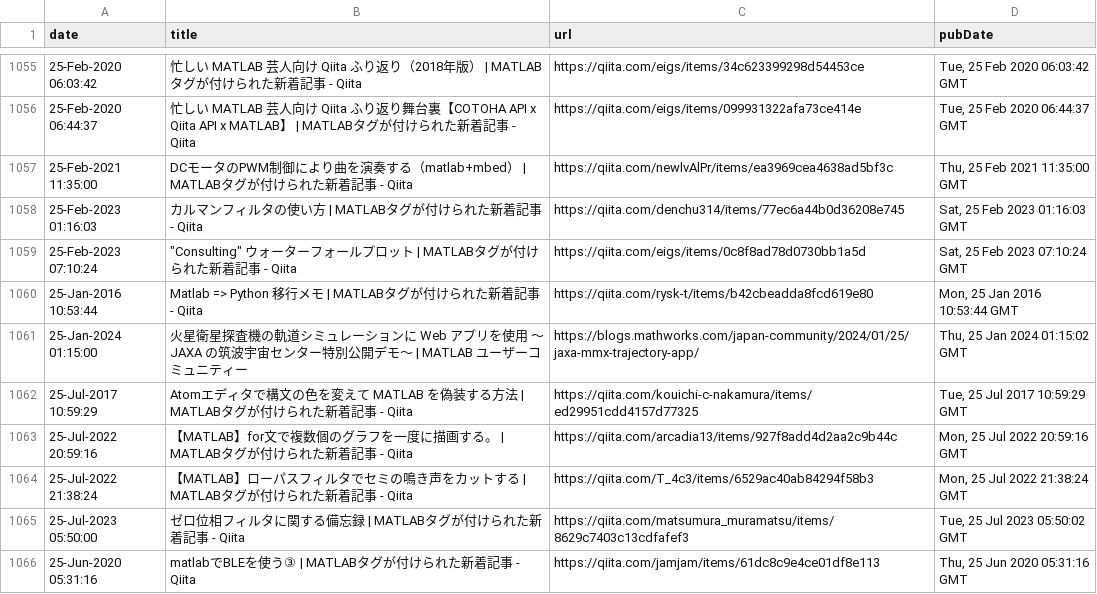
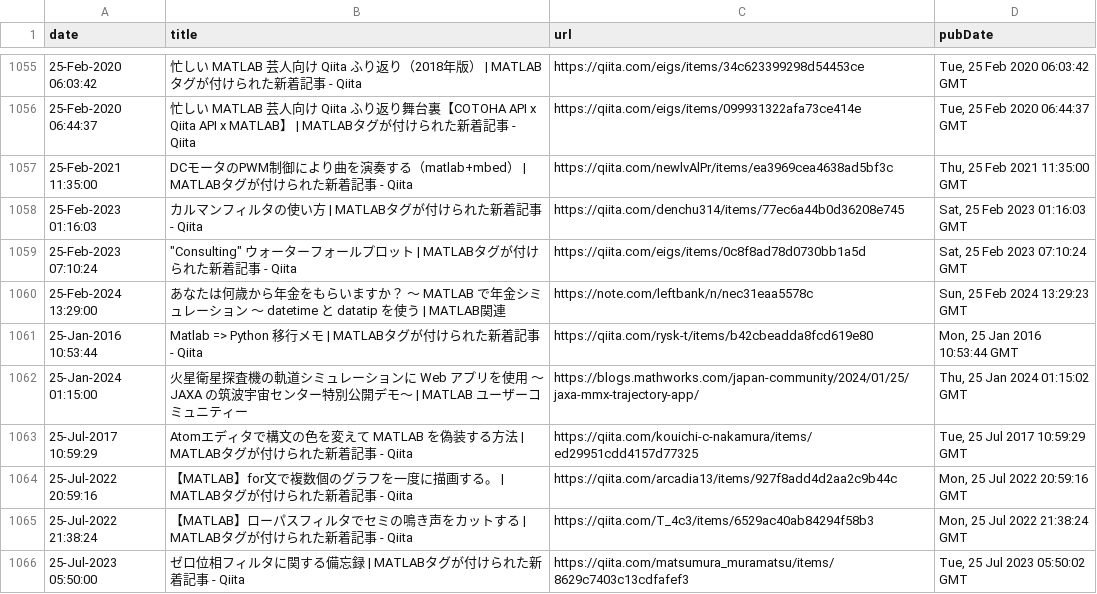
Before and after one commit to minoue-xx/MATLAB-blog-rss-feed, a CSV file: src/tweet/postHistory.csv, drawn as a sheet; only a part is shown, gaps mark what is left out; the shorter side is filled out with more unchanged rows; the diff names each change by its address in the sheet, - before the commit and + after, or states it on an @@ line.

Commit message:
postHistory.csv updated

```diff
--- a/src/tweet/postHistory.csv
+++ b/src/tweet/postHistory.csv
+row 1060: 25-Feb-2024 13:29:00 | あなたは何歳から年金をもらいますか？ ～ MATLAB で年金シミュレーション ～ datetime と datatip を使う | MATLAB関連 | https://note.com/leftbank/n/nec31eaa5578c | Sun, 25 Feb 2024 13:29:23 GMT
```
Also changed, not shown: 1 other file.
